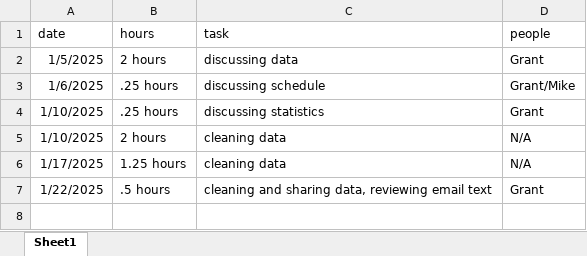
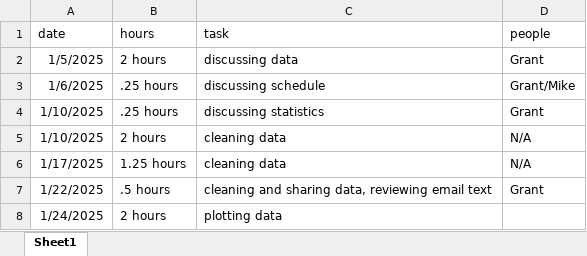
Before and after one commit to thesickish/Grant, an Excel workbook: hours.xlsx, sheet Sheet1, drawn as a sheet; values as stored, in another font and other column widths than the file's, no borders; the diff names each change by its address in the sheet, - before the commit and + after, or states it on an @@ line.

```diff
--- a/hours.xlsx (sheet Sheet1)
+++ b/hours.xlsx (sheet Sheet1)
+row 8: 1/24/2025 | 2 hours | plotting data
```
Also changed, not shown: 3 other files.
